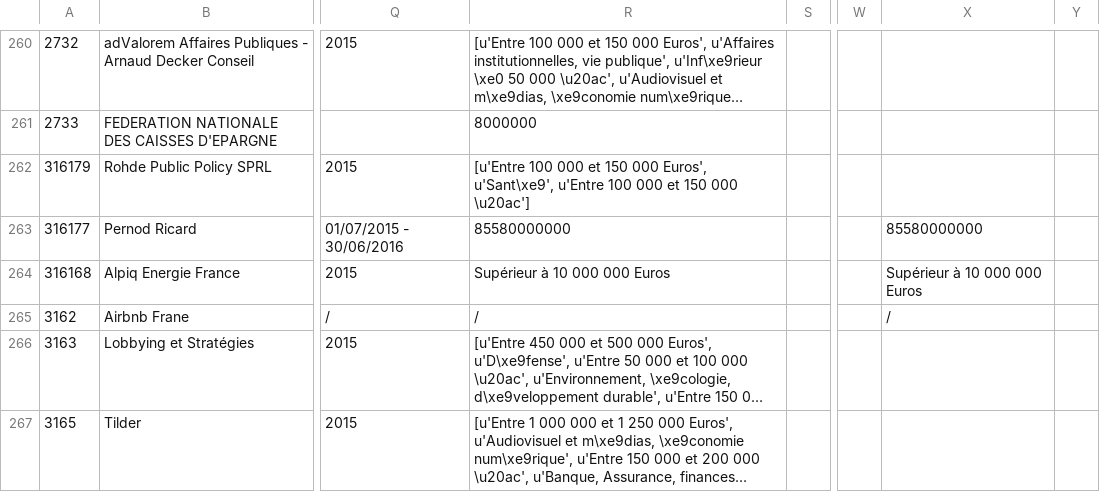
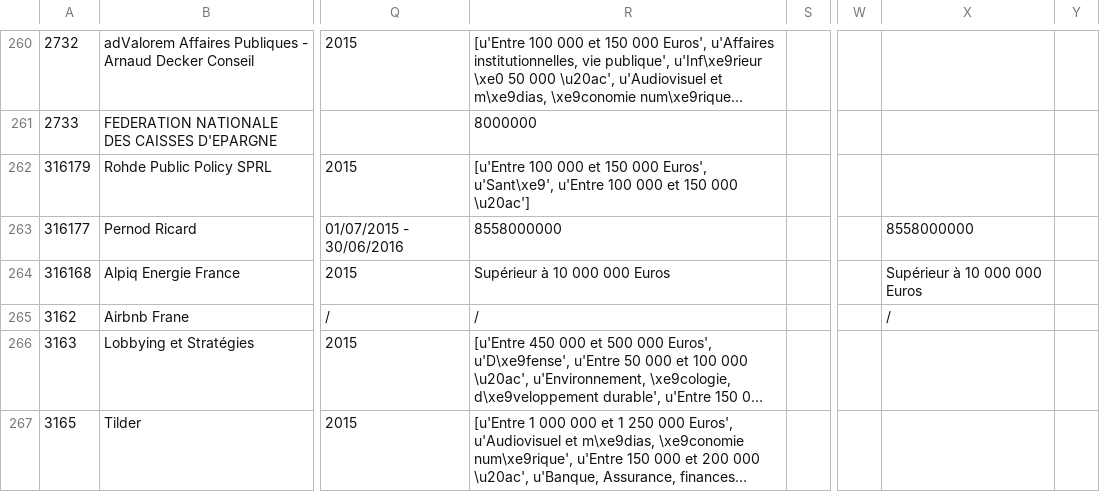
Before and after one commit to regardscitoyens/registres-lobbying, a CSV file: data/registre-lobbying-AN-v2.csv, drawn as a sheet; only a part is shown, gaps mark what is left out; long unchanged cells end in …; the diff names each change by its address in the sheet, - before the commit and + after, or states it on an @@ line.

Commit message:
update registre AN

```diff
--- a/data/registre-lobbying-AN-v2.csv
+++ b/data/registre-lobbying-AN-v2.csv
-R263: 85580000000
+R263: 8558000000
-X263: 85580000000
+X263: 8558000000
```
Also changed, not shown: 3 other files.
